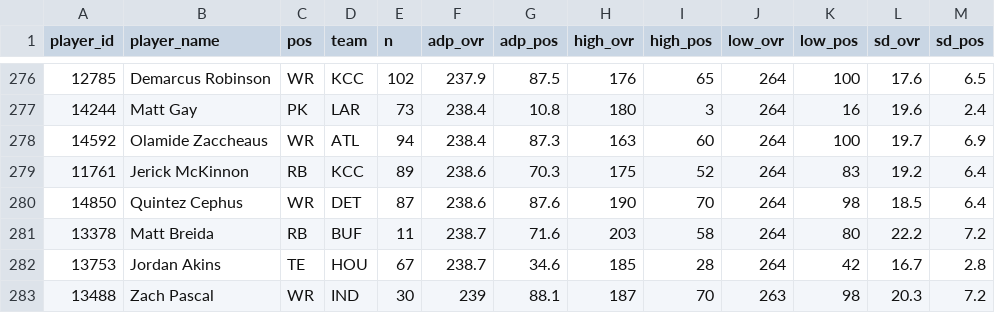
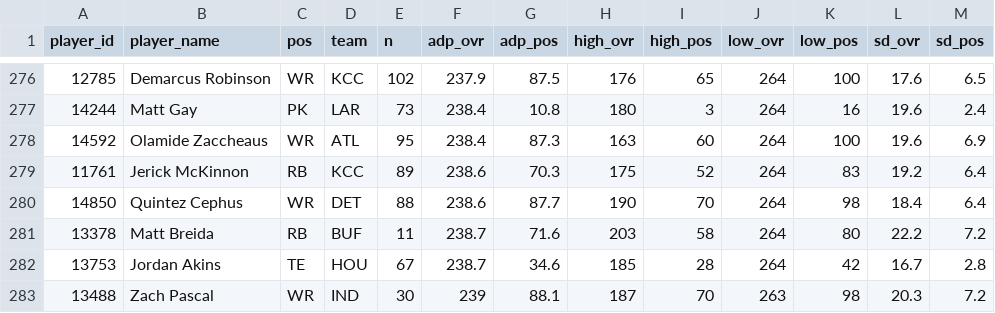
Before and after one commit to dynastyprocess/data-mfl_public, a CSV file: sfb_main_adp.csv, drawn as a sheet; only a part is shown, gaps mark what is left out; the diff covers the shown part only.

```diff
--- a/sfb_main_adp.csv
+++ b/sfb_main_adp.csv
@@ -277,5 +277,5 @@
 "14244","Matt Gay","PK","LAR",73,238.4,10.8,180,3,264,16,19.6,2.4
-"14592","Olamide Zaccheaus","WR","ATL",94,238.4,87.3,163,60,264,100,19.7,6.9
+"14592","Olamide Zaccheaus","WR","ATL",95,238.4,87.3,163,60,264,100,19.6,6.9
 "11761","Jerick McKinnon","RB","KCC",89,238.6,70.3,175,52,264,83,19.2,6.4
-"14850","Quintez Cephus","WR","DET",87,238.6,87.6,190,70,264,98,18.5,6.4
+"14850","Quintez Cephus","WR","DET",88,238.6,87.7,190,70,264,98,18.4,6.4
 "13378","Matt Breida","RB","BUF",11,238.7,71.6,203,58,264,80,22.2,7.2
```
Also changed, not shown: 3 added rows, 3 removed rows and 13 edited cells elsewhere in this file, sfb_satellite_adp.csv.
